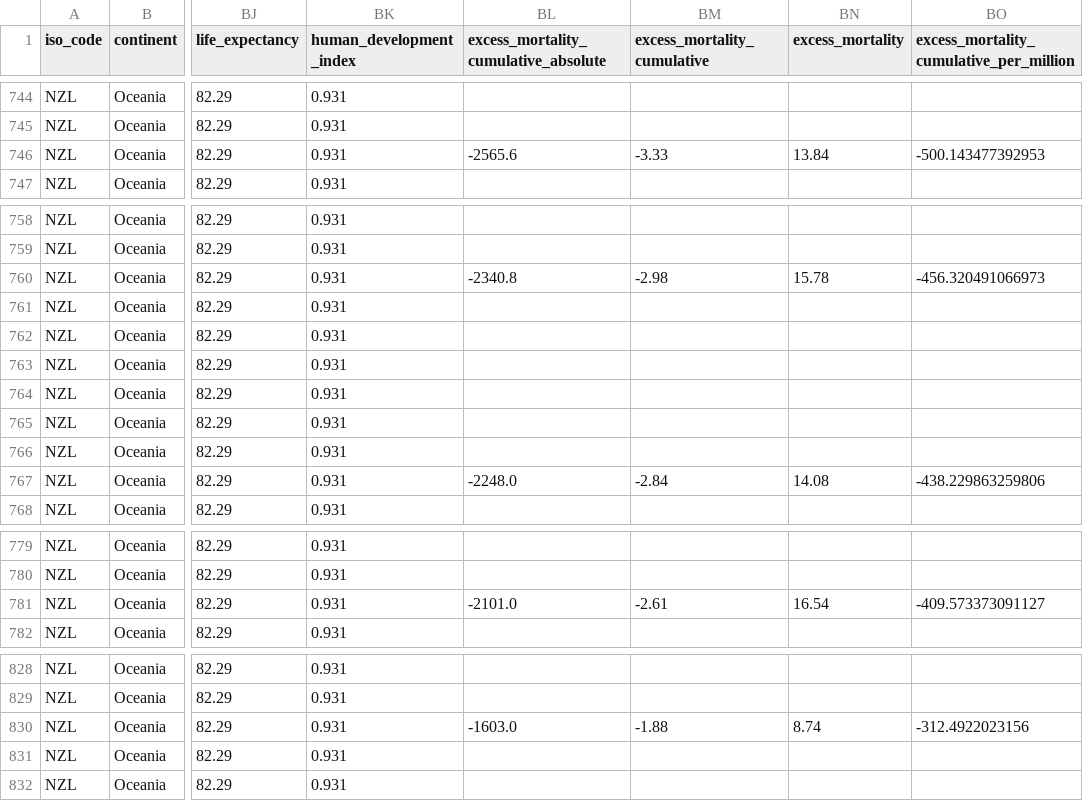
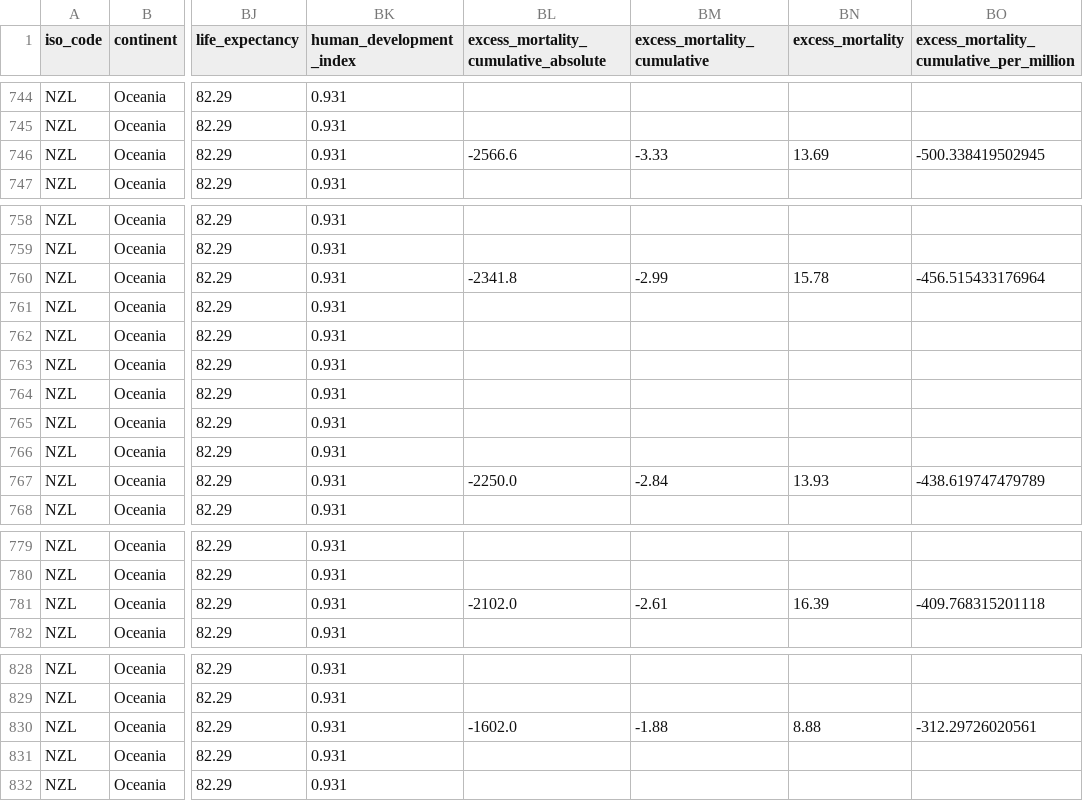
Before and after one commit to Staz/nz-covid19-data, a CSV file: data/owid/owid-covid-data-nz.csv, drawn as a sheet; only a part is shown, gaps mark what is left out; the diff covers the shown part only; the diff names each change by its address in the sheet, - before the commit and + after, or states it on an @@ line.

```diff
--- a/data/owid/owid-covid-data-nz.csv
+++ b/data/owid/owid-covid-data-nz.csv
-BL746: -2565.6
+BL746: -2566.6
-BN746 (excess_mortality): 13.84
+BN746 (excess_mortality): 13.69
-BO746: -500.143477392953
+BO746: -500.338419502945
-BL760: -2340.8
+BL760: -2341.8
-BM760 (excess_mortality_cumulative): -2.98
+BM760 (excess_mortality_cumulative): -2.99
-BO760: -456.320491066973
+BO760: -456.515433176964
-BL767: -2248.0
+BL767: -2250.0
-BN767 (excess_mortality): 14.08
+BN767 (excess_mortality): 13.93
-BO767: -438.229863259806
+BO767: -438.619747479789
-BL781: -2101.0
+BL781: -2102.0
-BN781 (excess_mortality): 16.54
+BN781 (excess_mortality): 16.39
-BO781: -409.573373091127
+BO781: -409.768315201118
-BL830: -1603.0
+BL830: -1602.0
-BN830 (excess_mortality): 8.74
+BN830 (excess_mortality): 8.88
-BO830: -312.4922023156
+BO830: -312.29726020561
```
Also changed, not shown: 1 added row and 78 edited cells elsewhere in this file.
